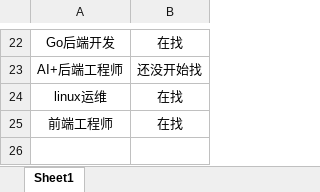
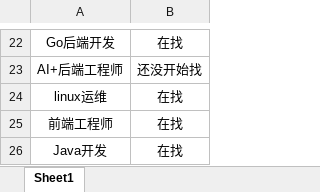
Before and after one commit to loks666/get_jobs, an Excel workbook: src/main/resources/许愿墙.xlsx, sheet Sheet1, drawn as a sheet; only a part is shown, gaps mark what is left out; values as stored, in another font and other column widths than the file's, no borders; the diff names each change by its address in the sheet, - before the commit and + after, or states it on an @@ line.

Commit message:
✨I can do it！

```diff
--- a/src/main/resources/许愿墙.xlsx (sheet Sheet1)
+++ b/src/main/resources/许愿墙.xlsx (sheet Sheet1)
+row 26: Java开发 | 在找
```
